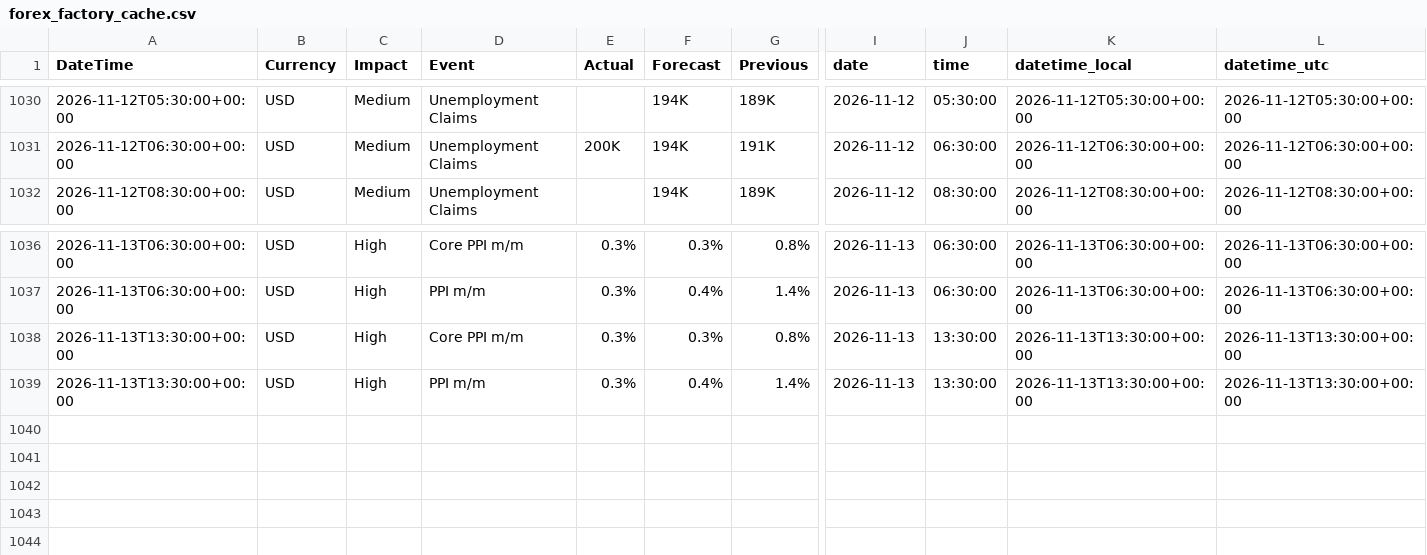
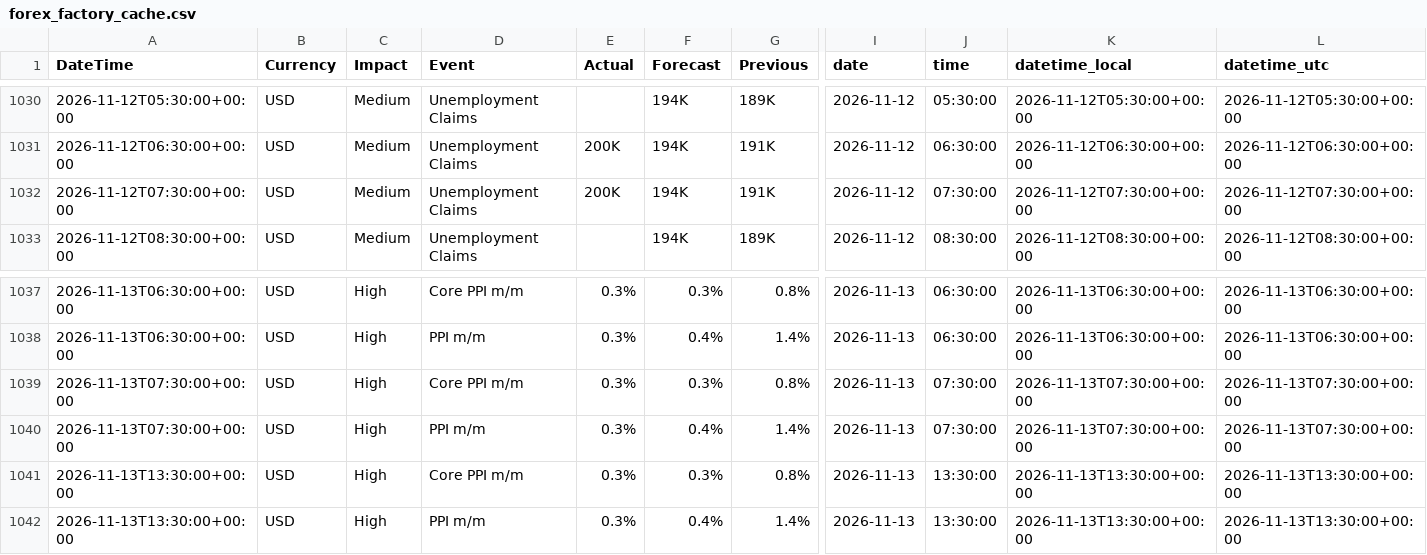
Before and after one commit to AbhiHacler/macrodata, a CSV file: forex_factory_cache.csv, drawn as a sheet; only a part is shown, gaps mark what is left out; rows hold the shown columns only; the diff names each change by its address in the sheet, - before the commit and + after, or states it on an @@ line.

```diff
--- a/forex_factory_cache.csv
+++ b/forex_factory_cache.csv
+row 1032: 2026-11-12T07:30:00+00:00 | USD | Medium | Unemployment Claims | 200K | 194K | 191K | 2026-11-12 | 07:30:00 | 2026-11-12T07:30:00+00:00 | 2026-11-12T07:30:00+00:00
+row 1039: 2026-11-13T07:30:00+00:00 | USD | High | Core PPI m/m | 0.3% | 0.3% | 0.8% | 2026-11-13 | 07:30:00 | 2026-11-13T07:30:00+00:00 | 2026-11-13T07:30:00+00:00
+row 1040: 2026-11-13T07:30:00+00:00 | USD | High | PPI m/m | 0.3% | 0.4% | 1.4% | 2026-11-13 | 07:30:00 | 2026-11-13T07:30:00+00:00 | 2026-11-13T07:30:00+00:00
```
